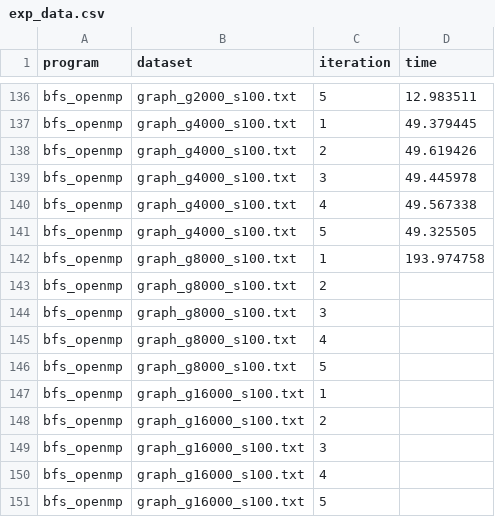
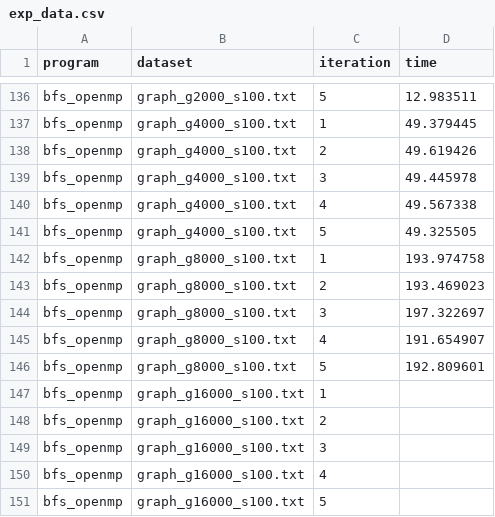
Before and after one commit to dizys/nyu-gpu-final-project, a CSV file: exp_data.csv, drawn as a sheet; only a part is shown, gaps mark what is left out.

Commit message:
WIP

```diff
--- a/exp_data.csv
+++ b/exp_data.csv
@@ -142,6 +142,6 @@ bfs_openmp, graph_g4000_s100.txt, 5, 49.325505
 bfs_openmp, graph_g8000_s100.txt, 1, 193.974758
-bfs_openmp, graph_g8000_s100.txt, 2,
-bfs_openmp, graph_g8000_s100.txt, 3,
-bfs_openmp, graph_g8000_s100.txt, 4,
-bfs_openmp, graph_g8000_s100.txt, 5,
+bfs_openmp, graph_g8000_s100.txt, 2, 193.469023
+bfs_openmp, graph_g8000_s100.txt, 3, 197.322697
+bfs_openmp, graph_g8000_s100.txt, 4, 191.654907
+bfs_openmp, graph_g8000_s100.txt, 5, 192.809601
 bfs_openmp, graph_g16000_s100.txt, 1,
```
